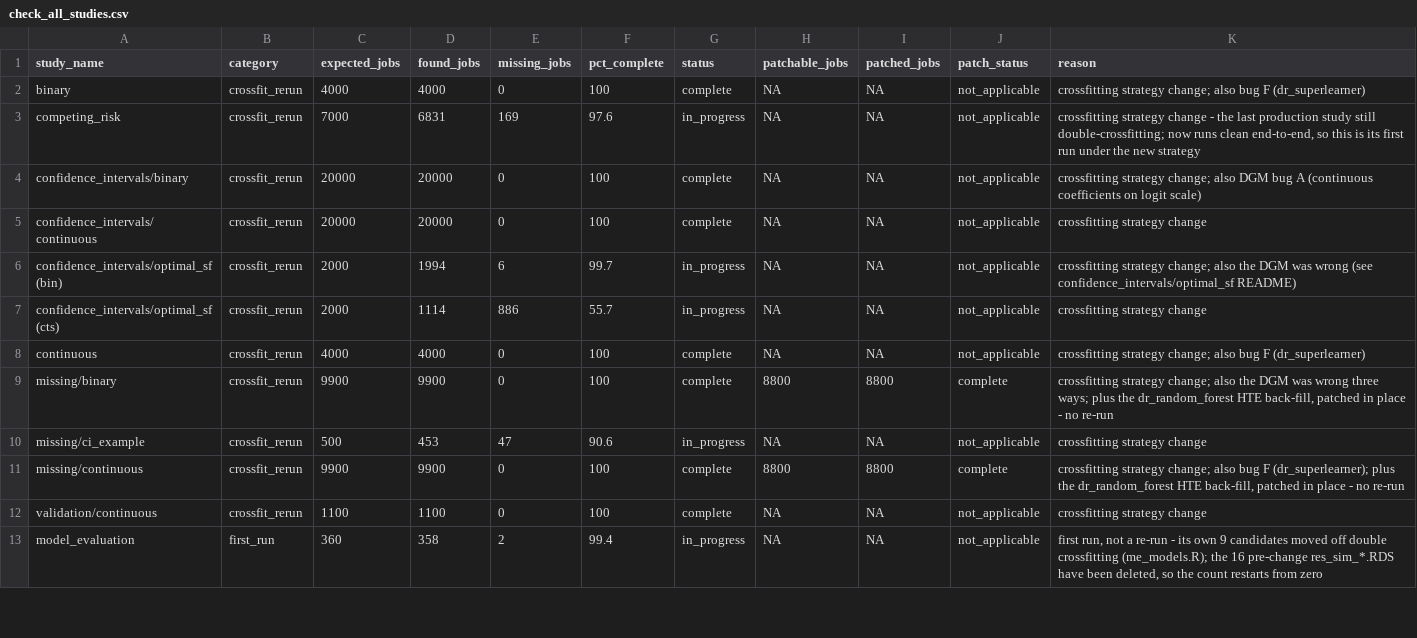
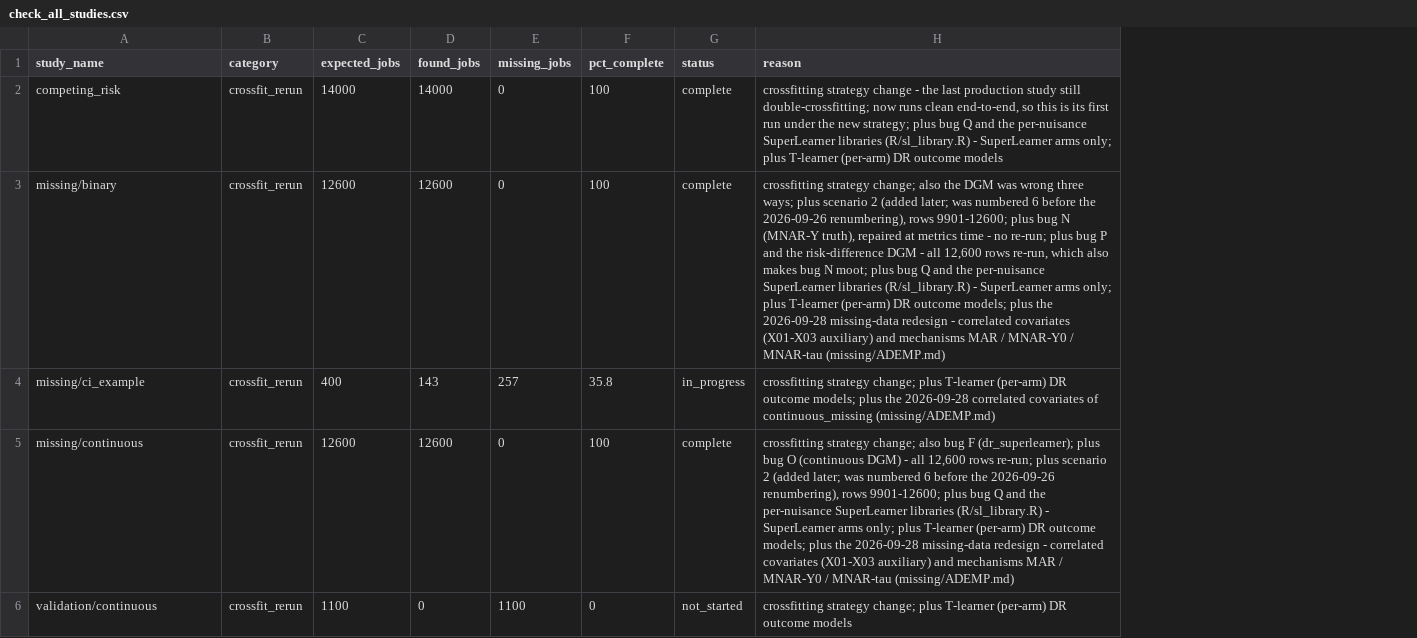
Before and after one commit to evanvogt/drf_sims, a CSV file: check_all_studies.csv, drawn as a sheet; only a part is shown; removed rows and columns are numbered as before the commit, all else as after; the diff covers the shown part only; the diff names each change by its address in the sheet, - before the commit and + after, or states it on an @@ line.

Commit message:
rerunning updates and surv metric script resizing

```diff
--- a/check_all_studies.csv
+++ b/check_all_studies.csv
-column H (patchable_jobs), row 3: NA; rows 9-12: 8800 | NA | 8800 | NA
-column I (patched_jobs), row 3: NA; rows 9-12: 8800 | NA | 8800 | NA
-column J (patch_status), row 3: not_applicable; rows 9-12: complete | not_applicable | complete | not_applicable
-row 2: binary | crossfit_rerun | 4000 | 4000 | 0 | 100 | complete | NA | NA | not_applicable | crossfitting strategy change; also bug F (dr_superlearner)
-C2 (expected_jobs): 7000
+C2 (expected_jobs): 14000
-D2 (found_jobs): 6831
+D2 (found_jobs): 14000
-E2 (missing_jobs): 169
+E2 (missing_jobs): 0
-F2 (pct_complete): 97.6
+F2 (pct_complete): 100
-G2 (status): in_progress
+G2 (status): complete
-H2 (reason): …the new strategy
+H2 (reason): …the new strategy; plus bug Q and the per-nuisance SuperLearner libraries (R/sl_library.R) - SuperLearner arms only; plus T-learner (per-arm) DR outcome models
-row 4: confidence_intervals/binary | crossfit_rerun | 20000 | 20000 | 0 | 100 | complete | NA | NA | not_applicable | crossfitting strategy change; also DGM bug A (continuous coefficients on logit scale)
-row 5: confidence_intervals/continuous | crossfit_rerun | 20000 | 20000 | 0 | 100 | complete | NA | NA | not_applicable | crossfitting strategy change
-row 6: confidence_intervals/optimal_sf (bin) | crossfit_rerun | 2000 | 1994 | 6 | 99.7 | in_progress | NA | NA | not_applicable | crossfitting strategy change; also the DGM was wrong (see confidence_intervals/optimal_sf README)
-row 7: confidence_intervals/optimal_sf (cts) | crossfit_rerun | 2000 | 1114 | 886 | 55.7 | in_progress | NA | NA | not_applicable | crossfitting strategy change
-row 8: continuous | crossfit_rerun | 4000 | 4000 | 0 | 100 | complete | NA | NA | not_applicable | crossfitting strategy change; also bug F (dr_superlearner)
-C3 (expected_jobs): 9900
+C3 (expected_jobs): 12600
-D3 (found_jobs): 9900
+D3 (found_jobs): 12600
-H3 (reason): …ways; plus the dr_random_forest HTE back-fill, patched in place - no re-run
+H3 (reason): …ways; plus scenario 2 (added later; was numbered 6 before the 2026-09-26 renumbering), rows 9901-12600; plus bug N (MNAR-Y truth), repaired at metrics time - no re-run; plus bug P and the risk-difference DGM - all 12,600 rows re-run, which also makes bug N moot; plus bug Q and the per-nuisance SuperLearner libraries (R/sl_library.R) - SuperLearner arms only; plus T-learner (per-arm) DR outcome models; plus the 2026-09-28 missing-data redesign - correlated covariates (X01-X03 auxiliary) and mechanisms MAR / MNAR-Y0 / MNAR-tau (missing/ADEMP.md)
-C4 (expected_jobs): 500
+C4 (expected_jobs): 400
-D4 (found_jobs): 453
+D4 (found_jobs): 143
-E4 (missing_jobs): 47
+E4 (missing_jobs): 257
-F4 (pct_complete): 90.6
+F4 (pct_complete): 35.8
-H4 (reason): crossfitting strategy change
+H4 (reason): crossfitting strategy change; plus T-learner (per-arm) DR outcome models; plus the 2026-09-28 correlated covariates of continuous_missing (missing/ADEMP.md)
-C5 (expected_jobs): 9900
+C5 (expected_jobs): 12600
-D5 (found_jobs): 9900
+D5 (found_jobs): 12600
-H5 (reason): …(dr_superlearner); plus the dr_random_forest HTE back-fill, patched in place - no re-run
+H5 (reason): …(dr_superlearner); plus bug O (continuous DGM) - all 12,600 rows re-run; plus scenario 2 (added later; was numbered 6 before the 2026-09-26 renumbering), rows 9901-12600; plus bug Q and the per-nuisance SuperLearner libraries (R/sl_library.R) - SuperLearner arms only; plus T-learner (per-arm) DR outcome models; plus the 2026-09-28 missing-data redesign - correlated covariates (X01-X03 auxiliary) and mechanisms MAR / MNAR-Y0 / MNAR-tau (missing/ADEMP.md)
-D6 (found_jobs): 1100
+D6 (found_jobs): 0
-E6 (missing_jobs): 0
+E6 (missing_jobs): 1100
-F6 (pct_complete): 100
+F6 (pct_complete): 0
-G6 (status): complete
+G6 (status): not_started
-H6 (reason): crossfitting strategy change
+H6 (reason): crossfitting strategy change; plus T-learner (per-arm) DR outcome models
-row 13: model_evaluation | first_run | 360 | 358 | 2 | 99.4 | in_progress | NA | NA | not_applicable | first run, not a re-run - its own 9 candidates moved off double crossfitting (me_models.R); the 16 pre-change res_sim_*.RDS have been deleted, so the count restarts from zero
```
Also changed, not shown: 8 added rows and 13 edited cells elsewhere in this file, 2 other files.
